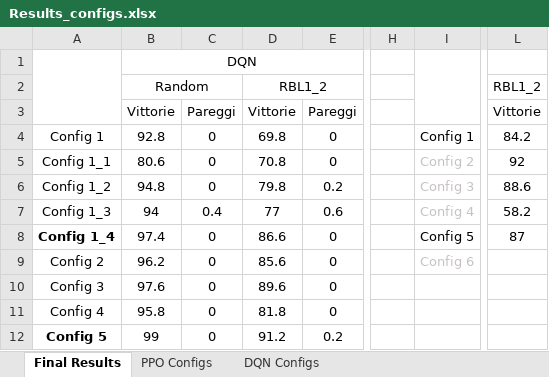
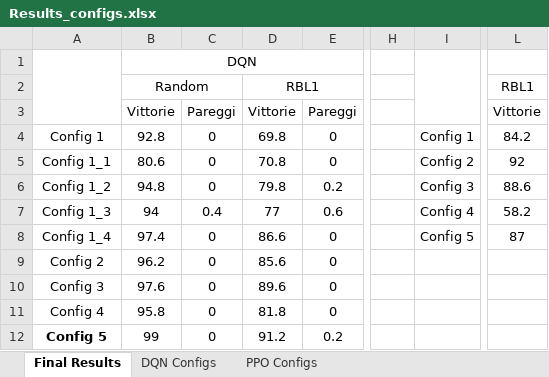
Before and after one commit to DaMa29A/Connect4_AI, an Excel workbook: .documents/Results_configs.xlsx, sheet Final Results, drawn as a sheet; only a part is shown, gaps mark what is left out; values as stored, in another font and other column widths than the file's, no borders; conditional formats not drawn; the diff names each change by its address in the sheet, - before the commit and + after, or states it on an @@ line.

```diff
--- a/.documents/Results_configs.xlsx (sheet Final Results)
+++ b/.documents/Results_configs.xlsx (sheet Final Results)
@@ sheet tab order changed: Final Results | DQN Configs | PPO Configs @@
-D2: RBL1_2
+D2: RBL1
-L2: RBL1_2
+L2: RBL1
-I5:I7 text colour: #C7C1C7
+I5:I7 text colour: black
-A8 bold: on
+A8 bold: off
-I9: Config 6
+I9: (empty)
```
Also changed, not shown: sheet PPO Configs, sheet DQN Configs, 49 other files.
